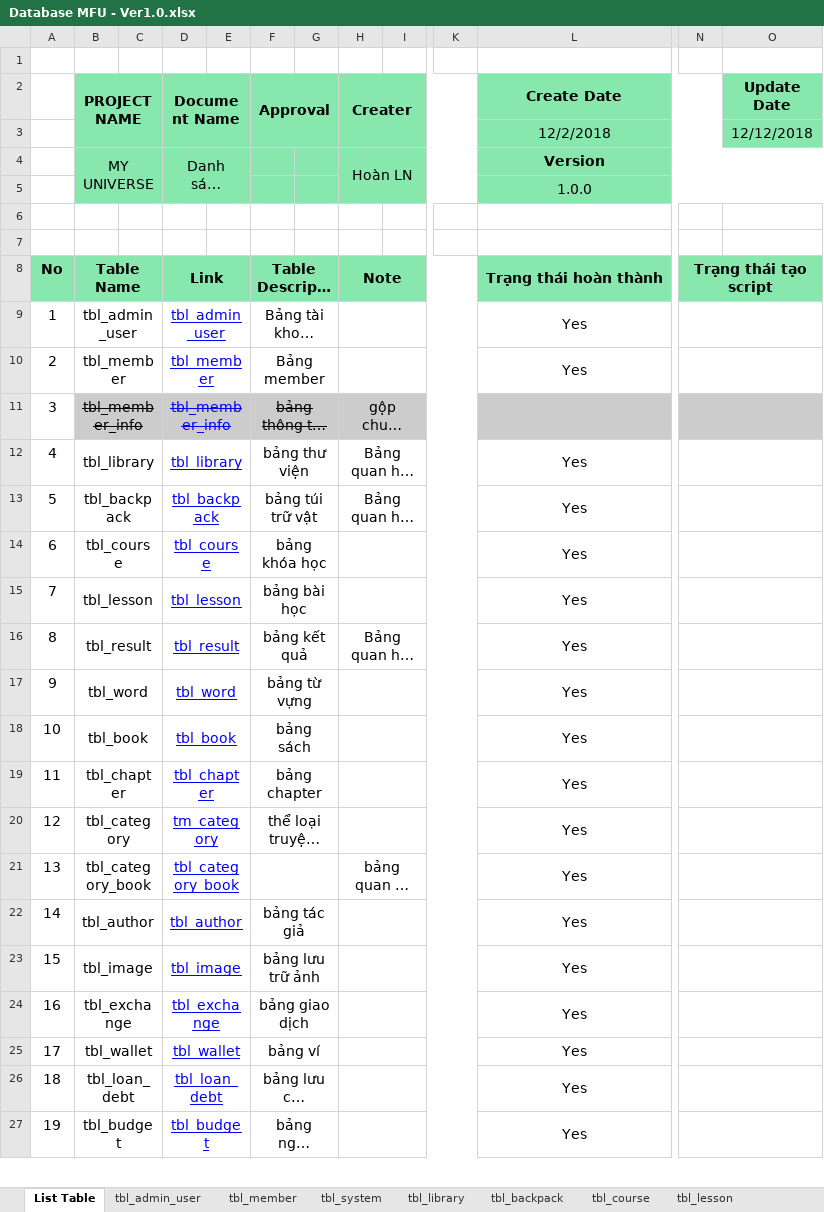
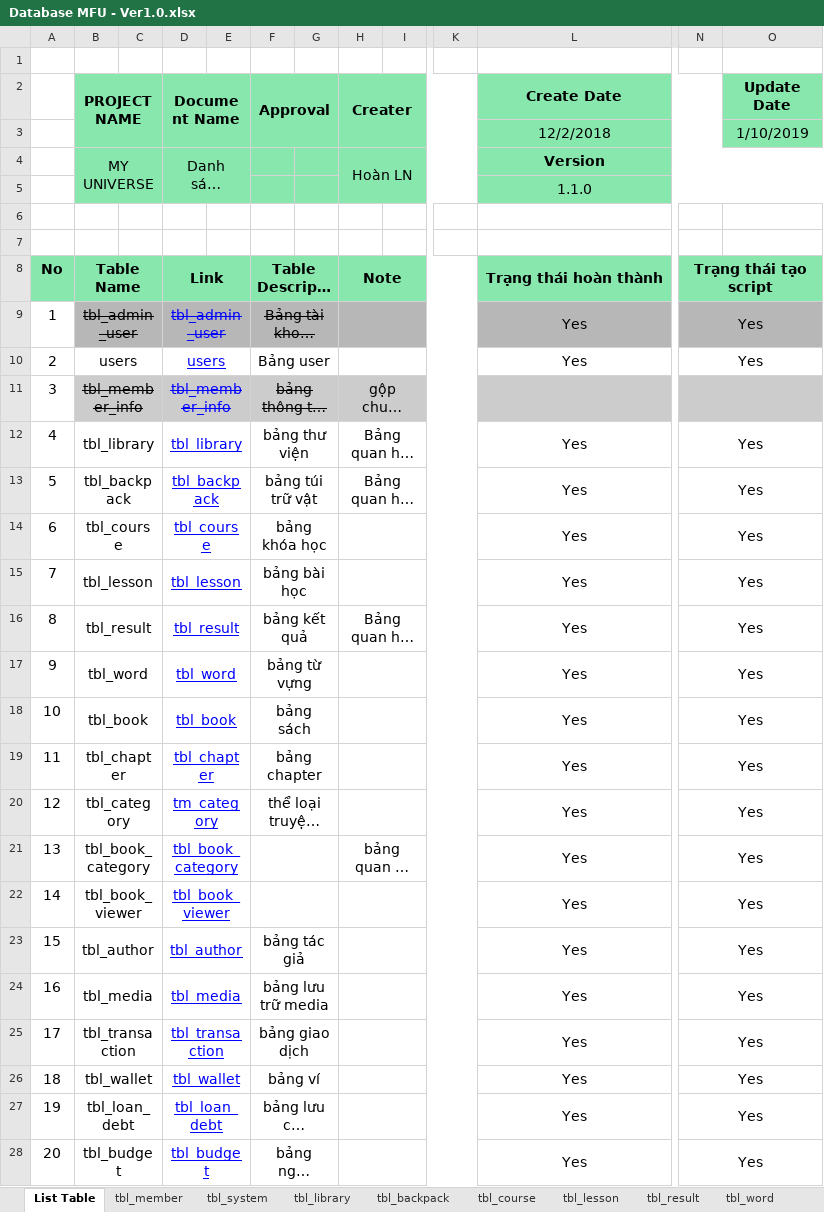
Before and after one commit to hoanngocle/admin-dashboard, an Excel workbook: document/Database MFU - Ver1.0.xlsx, sheet List Table, drawn as a sheet; only a part is shown, gaps mark what is left out; long unchanged cells end in …; values as stored, in another font and other column widths than the file's, no borders; charts and pictures not drawn; removed rows and columns are numbered as before the commit, all else as after; rows hold the shown columns only; the diff covers the shown part only; the diff names each change by its address in the sheet, - before the commit and + after, or states it on an @@ line.

Commit message:
V1.0 - Dashboard - update avatar + nick name

```diff
--- a/document/Database MFU - Ver1.0.xlsx (sheet List Table)
+++ b/document/Database MFU - Ver1.0.xlsx (sheet List Table)
@@ sheet tab hidden: tbl_admin_user @@
-O3 (Update Date): 12/12/2018
+O3 (Update Date): 1/10/2019
-L5 (Create Date): 1.0.0
+L5 (Create Date): 1.1.0
@@ B9 fill: none → #B7B7B7, strikethrough: off → on @@
@@ D9 fill: none → #B7B7B7, underline: on → off, strikethrough: off → on @@
@@ F9 fill: none → #B7B7B7, strikethrough: off → on @@
-H9 fill: none
+H9 fill: #B7B7B7
-L9 fill: none
+L9 fill: #B7B7B7
-N9: (empty)
+N9: Yes
-N9 fill: none
+N9 fill: #B7B7B7
-row 10: 2 | tbl_member |  | tbl_member |  | Bảng member |  |  |  |  | Yes
+row 10: 2 | users |  | users |  | Bảng user |  |  |  |  | Yes | Yes
-N12:N21: (empty)
+N12:N21: Yes
-B21 (PROJECT NAME): tbl_category_book
+B21 (PROJECT NAME): tbl_book_category
-D21 (Document Name): tbl_category_book
+D21 (Document Name): tbl_book_category
+row 22: 14 | tbl_book_viewer |  | tbl_book_viewer |  |  |  |  |  |  | Yes | Yes
@@ column A renumbered between rows 23 and 35 @@
-N23:N24: (empty)
+N23:N24: Yes
-B24 (PROJECT NAME): tbl_image
+B24 (PROJECT NAME): tbl_media
-D24 (Document Name): tbl_image
+D24 (Document Name): tbl_media
-F24 (Approval): bảng lưu trữ ảnh
+F24 (Approval): bảng lưu trữ media
-row 24: 16 | tbl_exchange |  | tbl_exchange |  | bảng giao dịch |  |  |  |  | Yes
+row 25: 17 | tbl_transaction |  | tbl_transaction |  | bảng giao dịch |  |  |  |  | Yes | Yes
-N26:N28: (empty)
+N26:N28: Yes
```
Also changed, not shown: 1 added row and 5 edited cells elsewhere in this sheet, sheet tbl_member, sheet tbl_result, sheet tbl_library, sheet tbl_book, sheet tbl_lesson, sheet tbl_budget, 13 more sheets, other sheet tabs, charts or pictures, 14 other files.
